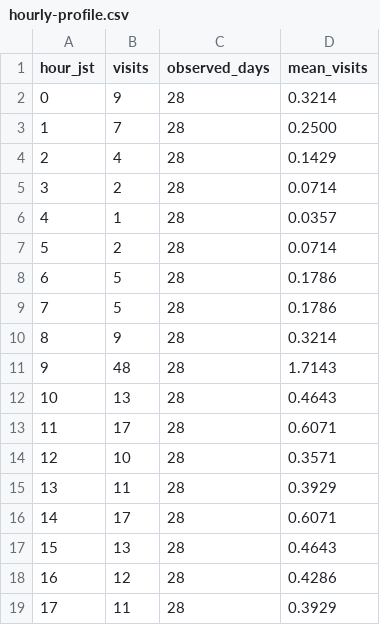
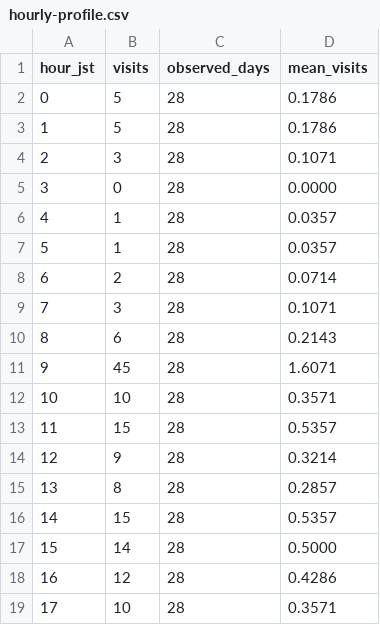
Before and after one commit to MinoruNakazawa/i2lab, a CSV file: data/hourly-profile.csv, drawn as a sheet; only a part is shown; the diff covers the shown part only.

```diff
--- a/data/hourly-profile.csv
+++ b/data/hourly-profile.csv
@@ -1,19 +1,19 @@
 hour_jst,visits,observed_days,mean_visits
-0,9,28,0.3214
-1,7,28,0.2500
-2,4,28,0.1429
-3,2,28,0.0714
+0,5,28,0.1786
+1,5,28,0.1786
+2,3,28,0.1071
+3,0,28,0.0000
 4,1,28,0.0357
-5,2,28,0.0714
-6,5,28,0.1786
-7,5,28,0.1786
-8,9,28,0.3214
-9,48,28,1.7143
-10,13,28,0.4643
-11,17,28,0.6071
-12,10,28,0.3571
-13,11,28,0.3929
-14,17,28,0.6071
-15,13,28,0.4643
+5,1,28,0.0357
+6,2,28,0.0714
+7,3,28,0.1071
+8,6,28,0.2143
+9,45,28,1.6071
+10,10,28,0.3571
+11,15,28,0.5357
+12,9,28,0.3214
+13,8,28,0.2857
+14,15,28,0.5357
+15,14,28,0.5000
 16,12,28,0.4286
-17,11,28,0.3929
+17,10,28,0.3571
```
Also changed, not shown: 8 edited cells elsewhere in this file, data/daily.csv, data/hourly.csv, 11 other files.
